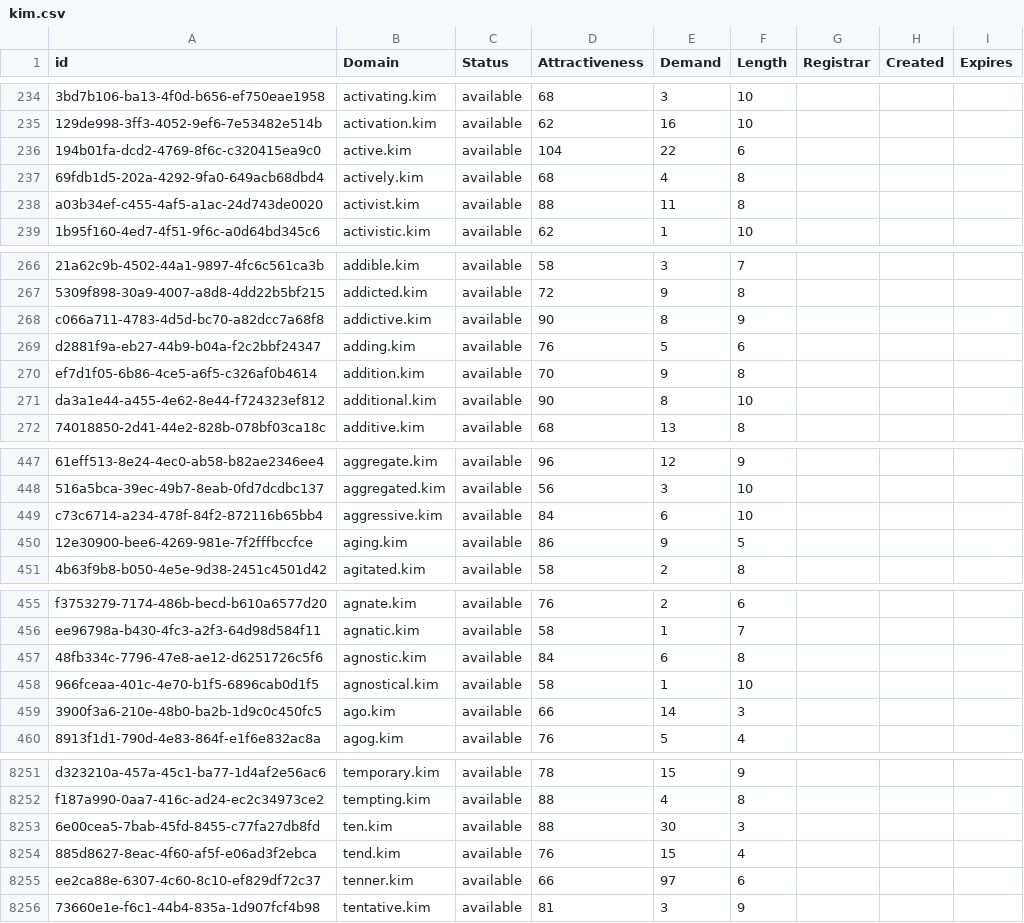
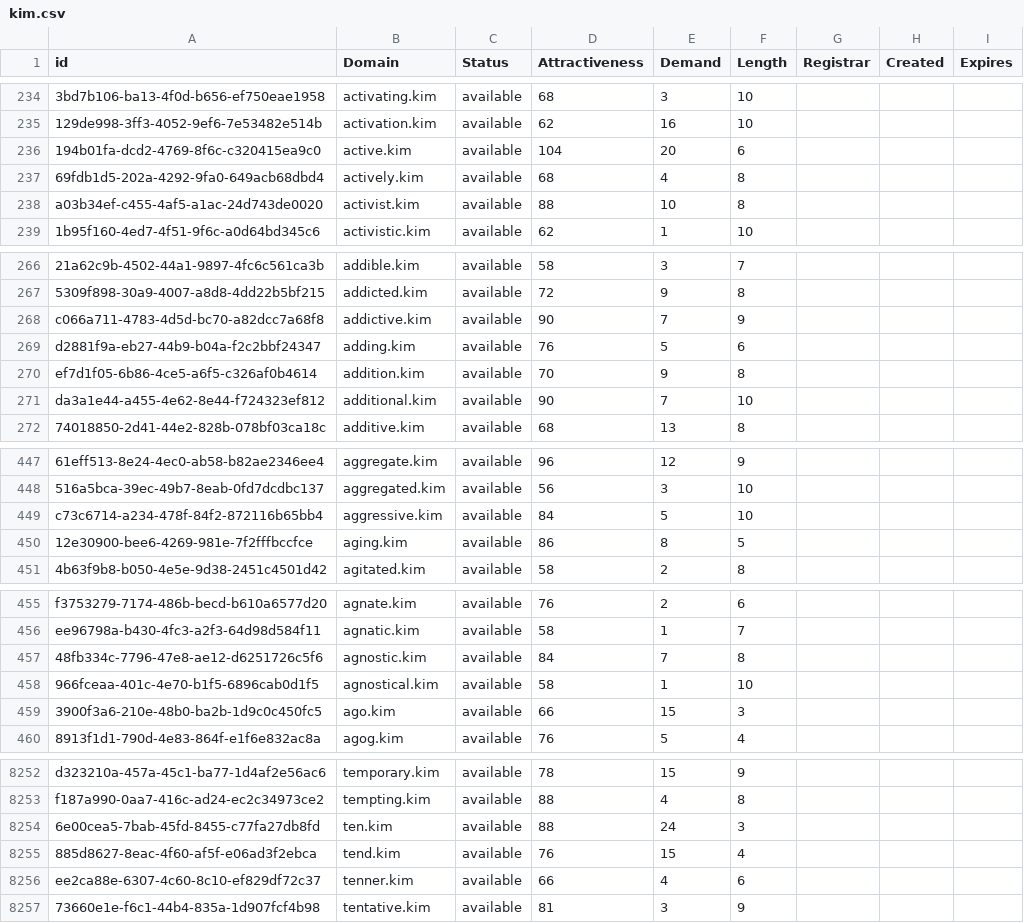
Before and after one commit to UniqueDomains/kim-oneword-domains, a CSV file: kim.csv, drawn as a sheet; only a part is shown, gaps mark what is left out; addresses are those after the commit; the diff covers the shown part only; the diff names each change by its address in the sheet, - before the commit and + after, or states it on an @@ line.

```diff
--- a/kim.csv
+++ b/kim.csv
-E236 (Demand): 22
+E236 (Demand): 20
-E238 (Demand): 11
+E238 (Demand): 10
-E268 (Demand): 8
+E268 (Demand): 7
-E271 (Demand): 8
+E271 (Demand): 7
-E449 (Demand): 6
+E449 (Demand): 5
-E450 (Demand): 9
+E450 (Demand): 8
-E457 (Demand): 6
+E457 (Demand): 7
-E459 (Demand): 14
+E459 (Demand): 15
-E8254 (Demand): 30
+E8254 (Demand): 24
-E8256 (Demand): 97
+E8256 (Demand): 4
```
Also changed, not shown: 1 added row and 93 edited cells elsewhere in this file, 2 other files.
